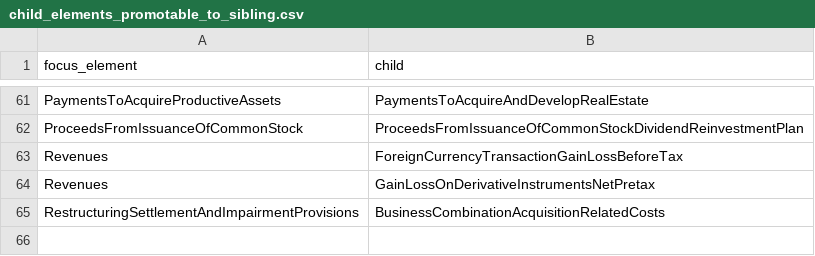
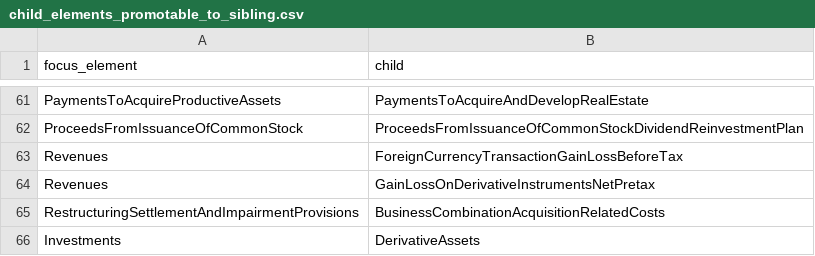
Before and after one commit to DataQualityCommittee/dqc_us_rules, a CSV file: dqc_us_rules/resources/DQC_US_0081/child_elements_promotable_to_sibling.csv, drawn as a sheet; only a part is shown, gaps mark what is left out; the diff names each change by its address in the sheet, - before the commit and + after, or states it on an @@ line.

Commit message:
Updated Version 13 to fix bugs in previous versions
Updated rule 9, 70 and 98 to handle decimals

```diff
--- a/dqc_us_rules/resources/DQC_US_0081/child_elements_promotable_to_sibling.csv
+++ b/dqc_us_rules/resources/DQC_US_0081/child_elements_promotable_to_sibling.csv
+row 66: Investments | DerivativeAssets
```
Also changed, not shown: 11 other files.
